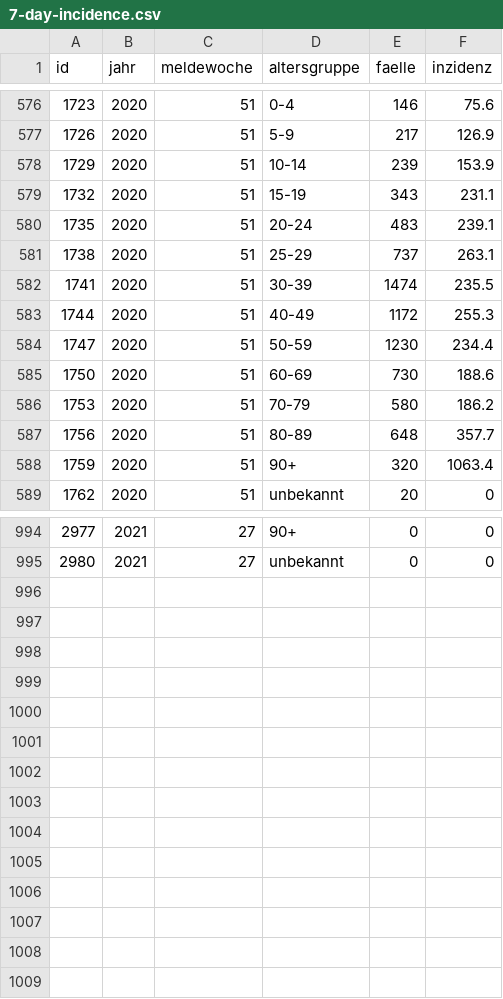
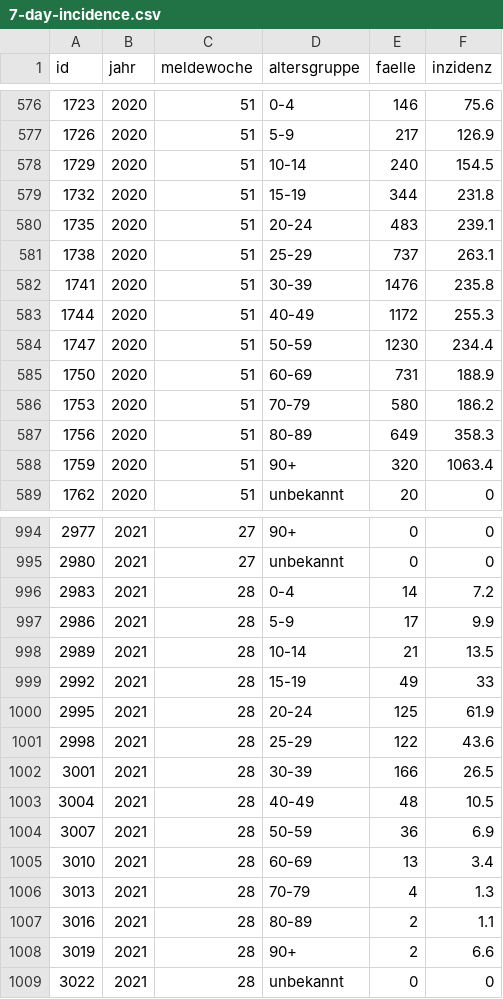
Before and after one commit to MarkusH/covid19-berlin, a CSV file: data/7-day-incidence.csv, drawn as a sheet; only a part is shown, gaps mark what is left out; the diff covers the shown part only.

```diff
--- a/data/7-day-incidence.csv
+++ b/data/7-day-incidence.csv
@@ -577,12 +577,12 @@ id;jahr;meldewoche;altersgruppe;faelle;inzidenz
 1726;2020;51;5-9;217;126.9
-1729;2020;51;10-14;239;153.9
-1732;2020;51;15-19;343;231.1
+1729;2020;51;10-14;240;154.5
+1732;2020;51;15-19;344;231.8
 1735;2020;51;20-24;483;239.1
 1738;2020;51;25-29;737;263.1
-1741;2020;51;30-39;1474;235.5
+1741;2020;51;30-39;1476;235.8
 1744;2020;51;40-49;1172;255.3
 1747;2020;51;50-59;1230;234.4
-1750;2020;51;60-69;730;188.6
+1750;2020;51;60-69;731;188.9
 1753;2020;51;70-79;580;186.2
-1756;2020;51;80-89;648;357.7
+1756;2020;51;80-89;649;358.3
 1759;2020;51;90+;320;1063.4
@@ -995 +995,15 @@ id;jahr;meldewoche;altersgruppe;faelle;inzidenz
 2980;2021;27;unbekannt;0;0
+2983;2021;28;0-4;14;7.2
+2986;2021;28;5-9;17;9.9
+2989;2021;28;10-14;21;13.5
+2992;2021;28;15-19;49;33
+2995;2021;28;20-24;125;61.9
+2998;2021;28;25-29;122;43.6
+3001;2021;28;30-39;166;26.5
+3004;2021;28;40-49;48;10.5
+3007;2021;28;50-59;36;6.9
+3010;2021;28;60-69;13;3.4
+3013;2021;28;70-79;4;1.3
+3016;2021;28;80-89;2;1.1
+3019;2021;28;90+;2;6.6
+3022;2021;28;unbekannt;0;0
```
Also changed, not shown: 54 edited cells elsewhere in this file, data/daily-indicators.csv, data/daily-numbers.csv.
